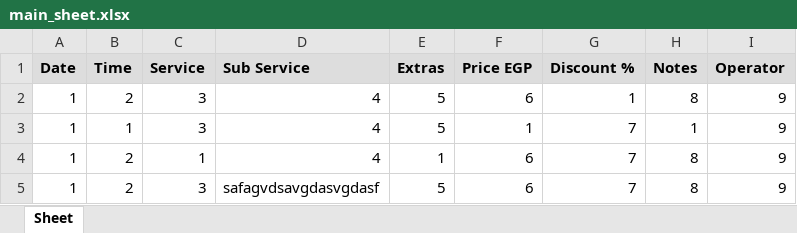
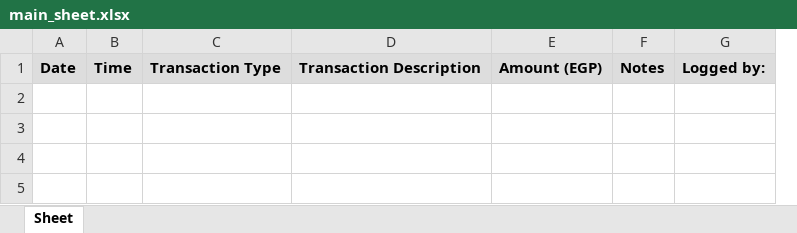
Before and after one commit to oali1212/YAZ, an Excel workbook: main_sheet.xlsx, sheet Sheet, drawn as a sheet; values as stored, in another font and other column widths than the file's, no borders; removed rows and columns are numbered as before the commit, all else as after; the diff names each change by its address in the sheet, - before the commit and + after, or states it on an @@ line.

```diff
--- a/main_sheet.xlsx (sheet Sheet)
+++ b/main_sheet.xlsx (sheet Sheet)
-column C, row 1: Service
-column D, row 1: Sub Service
-column E, row 1: Extras
-column F, row 1: Price EGP
-column G, row 1: Discount %
+column C, row 1: Transaction Type
+column D, row 1: Transaction Description
+column E, row 1: Amount (EGP)
-column I, row 1: Operator
+column G, row 1: Logged by:
-row 2: 1 | 2 | 3 | 4 | 5 | 6 | 1 | 8 | 9
-row 3: 1 | 1 | 3 | 4 | 5 | 1 | 7 | 1 | 9
-row 4: 1 | 2 | 1 | 4 | 1 | 6 | 7 | 8 | 9
-row 5: 1 | 2 | 3 | safagvdsavgdasvgdasf | 5 | 6 | 7 | 8 | 9
```
Also changed, not shown: 19 other files.
